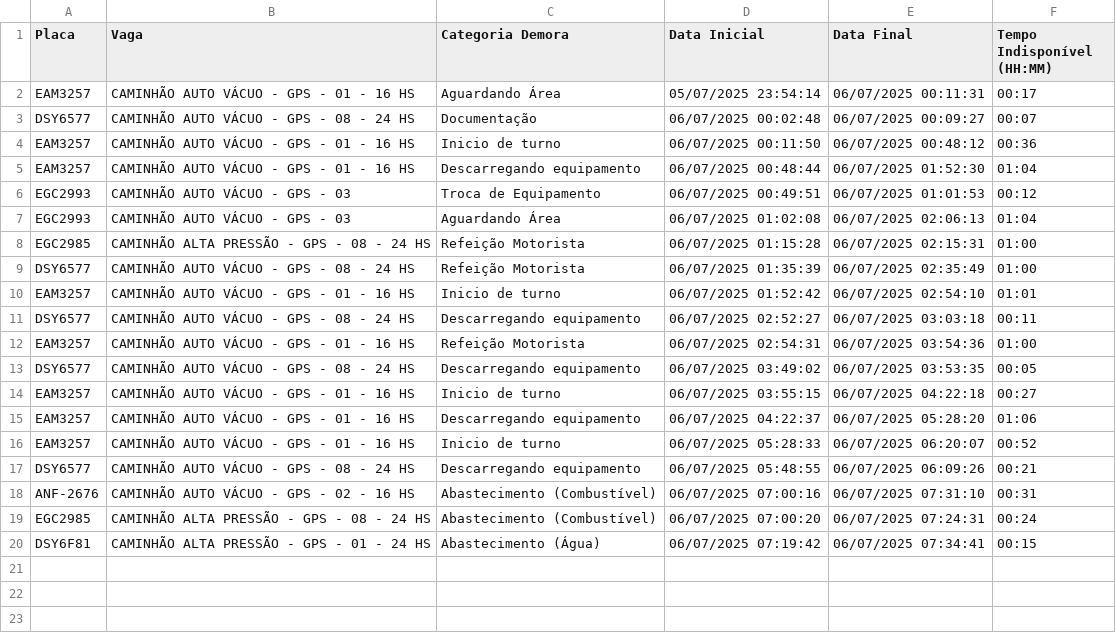
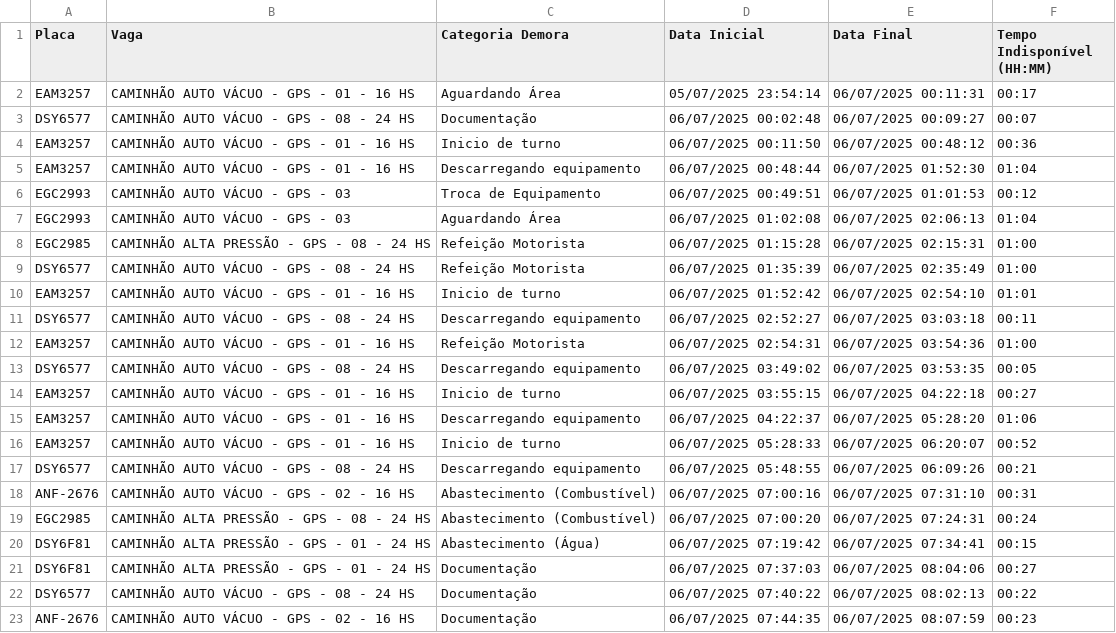
Before and after one commit to GrupoGps-Mecanizada/Apontamento-Dos-Tablets, a CSV file: data/apontamentos-atuais.csv, drawn as a sheet; the diff names each change by its address in the sheet, - before the commit and + after, or states it on an @@ line.

Commit message:
🔄 Auto v3.3 - Refresh: 244 | Data: 3 - 06/07/2025, 08:09:58

```diff
--- a/data/apontamentos-atuais.csv
+++ b/data/apontamentos-atuais.csv
+row 21: DSY6F81 | CAMINHÃO ALTA PRESSÃO - GPS - 01 - 24 HS | Documentação | 06/07/2025 07:37:03 | 06/07/2025 08:04:06 | 00:27
+row 22: DSY6577 | CAMINHÃO AUTO VÁCUO - GPS - 08 - 24 HS | Documentação | 06/07/2025 07:40:22 | 06/07/2025 08:02:13 | 00:22
+row 23: ANF-2676 | CAMINHÃO AUTO VÁCUO - GPS - 02 - 16 HS | Documentação | 06/07/2025 07:44:35 | 06/07/2025 08:07:59 | 00:23
```
